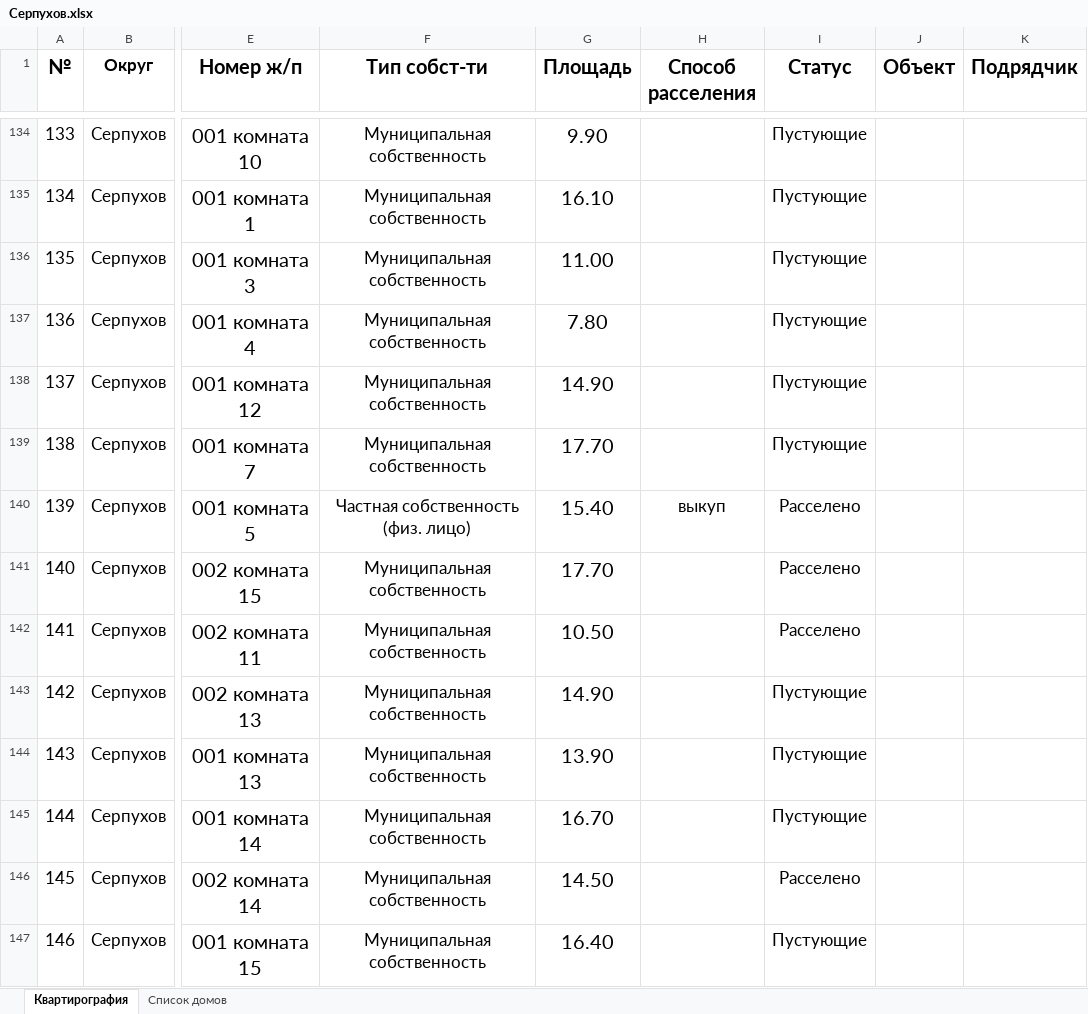
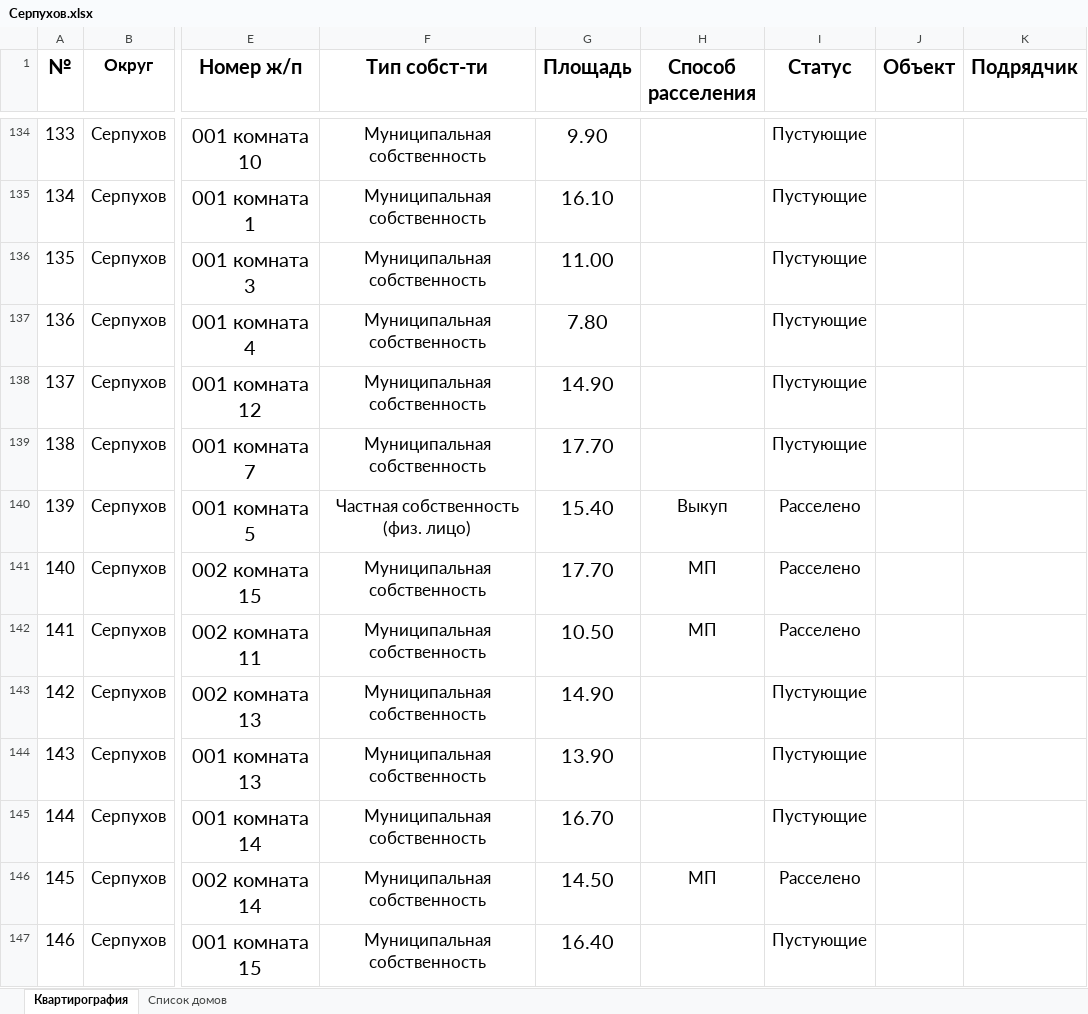
Before and after one commit to georgedzhanaev-eng/RASSELENIE, an Excel workbook: files/Серпухов.xlsx, sheet Квартирография, drawn as a sheet; only a part is shown, gaps mark what is left out; values as stored, in another font and other column widths than the file's, no borders; the diff covers the shown part only; the diff names each change by its address in the sheet, - before the commit and + after, or states it on an @@ line.

```diff
--- a/files/Серпухов.xlsx (sheet Квартирография)
+++ b/files/Серпухов.xlsx (sheet Квартирография)
-H140 (Способ расселения): выкуп
+H140 (Способ расселения): Выкуп
-H141:H142 (Способ расселения): (empty)
+H141:H142 (Способ расселения): МП
-H146 (Способ расселения): (empty)
+H146 (Способ расселения): МП
```
Also changed, not shown: 227 edited cells elsewhere in this sheet.
